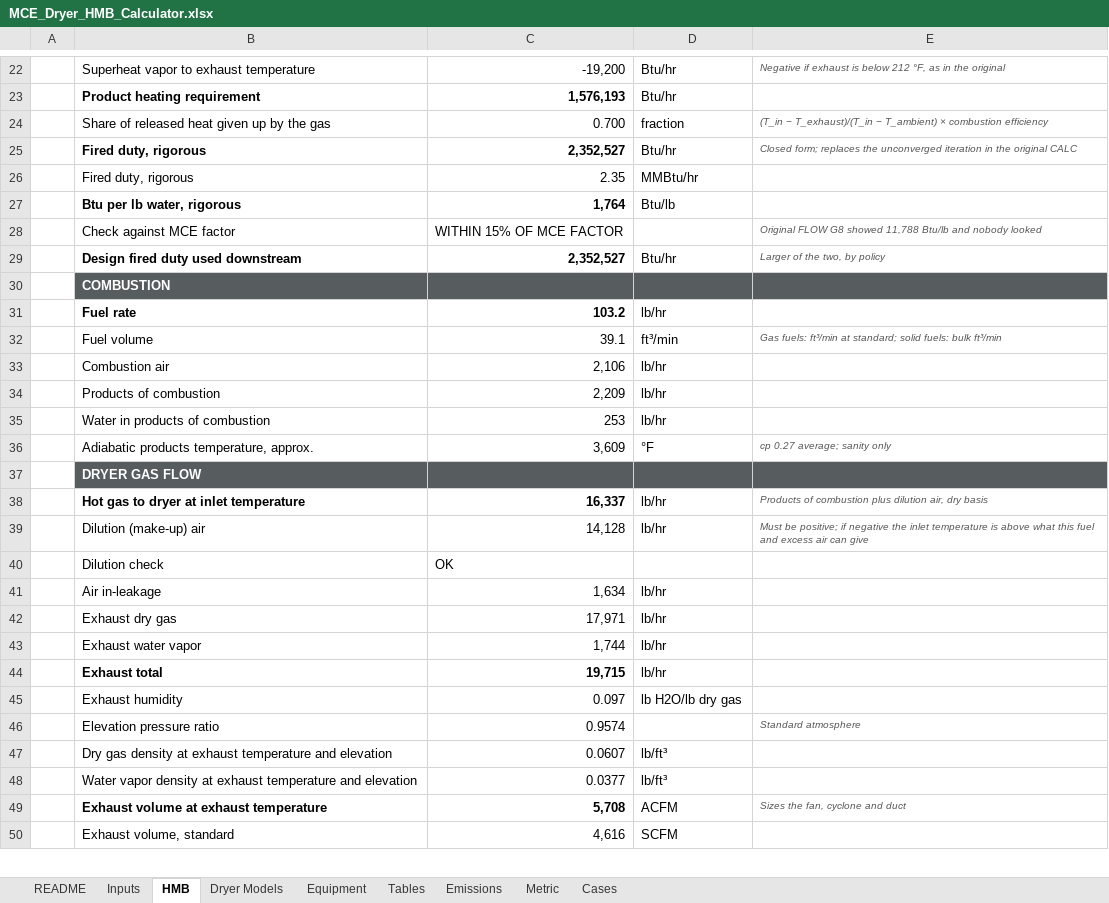
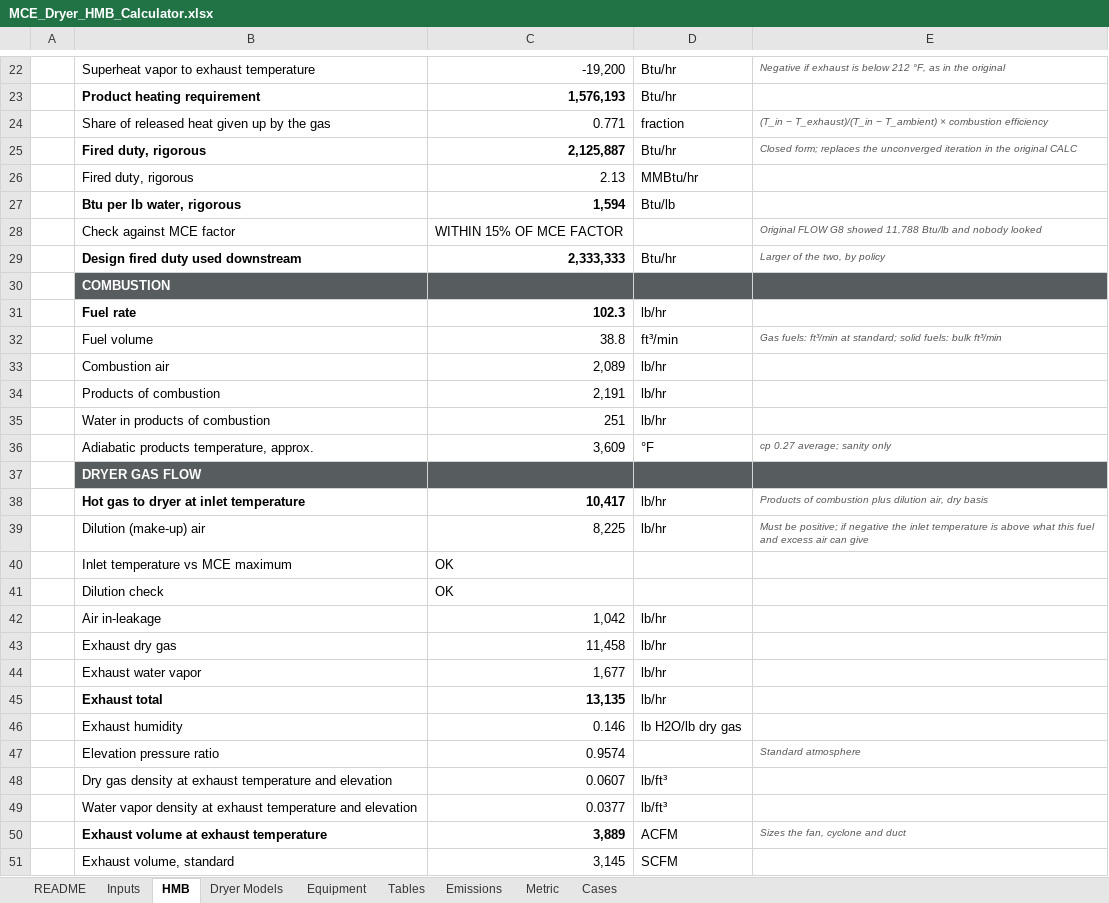
Before and after one commit to JasonShipley/CRM, an Excel workbook: docs/engineering/dryer-hmb-calculator/MCE_Dryer_HMB_Calculator.xlsx, sheet HMB, drawn as a sheet; only a part is shown, gaps mark what is left out; values as stored, in another font and other column widths than the file's, no borders; addresses are those after the commit; the diff covers the shown part only; the diff names each change by its address in the sheet, - before the commit and + after, or states it on an @@ line.

```diff
--- a/docs/engineering/dryer-hmb-calculator/MCE_Dryer_HMB_Calculator.xlsx (sheet HMB)
+++ b/docs/engineering/dryer-hmb-calculator/MCE_Dryer_HMB_Calculator.xlsx (sheet HMB)
-C24: 0.700
+C24: 0.771
-C25: 2,352,527
+C25: 2,125,887
-C26: 2.35
+C26: 2.13
-C27: 1,764
+C27: 1,594
-C29: 2,352,527
+C29: 2,333,333
-C31: 103.2
+C31: 102.3
-C32: 39.1
+C32: 38.8
-C33: 2,106
+C33: 2,089
-C34: 2,209
+C34: 2,191
-C35: 253
+C35: 251
-C38: 16,337
+C38: 10,417
-C39: 14,128
+C39: 8,225
+row 40:  | Inlet temperature vs MCE maximum | OK
-C42: 1,634
+C42: 1,042
-C43: 17,971
+C43: 11,458
-C44: 1,744
+C44: 1,677
-C45: 19,715
+C45: 13,135
-C46: 0.097
+C46: 0.146
-C50: 5,708
+C50: 3,889
-C51: 4,616
+C51: 3,145
```
Also changed, not shown: 11 edited cells elsewhere in this sheet, sheet Dryer Models, sheet Equipment, sheet Metric, sheet Emissions, sheet Inputs, sheet README, formulas that keep their value, 2 other files.
